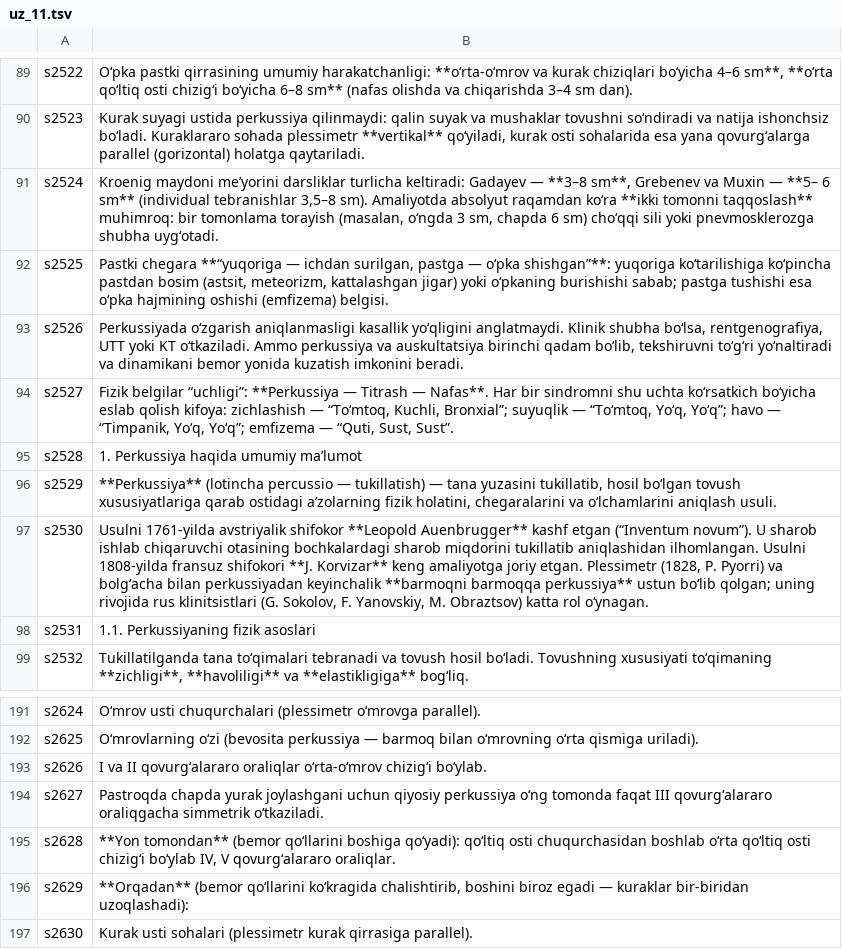
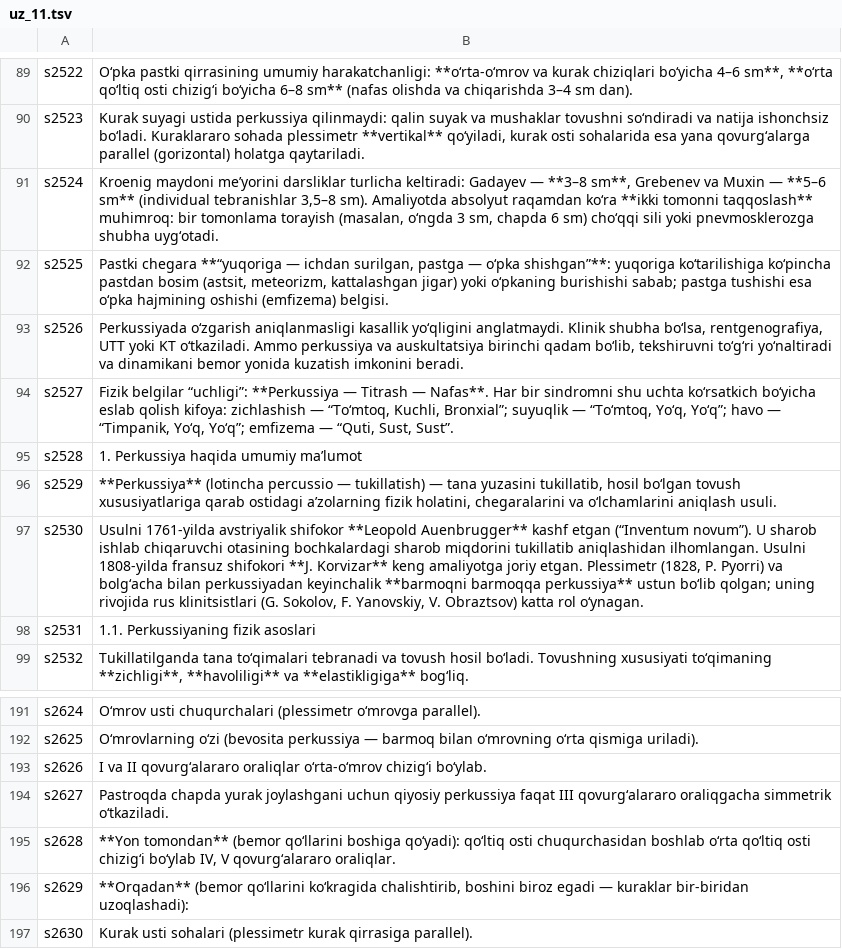
Before and after one commit to A380032/MedAtlas-, a TSV file: tools/i18n/books/ikp/uz_11.tsv, drawn as a sheet; only a part is shown, gaps mark what is left out.

```diff
--- a/tools/i18n/books/ikp/uz_11.tsv
+++ b/tools/i18n/books/ikp/uz_11.tsv
@@ -90,3 +90,3 @@ s2522	O‘pka pastki qirrasining umumiy harakatchanligi: **o‘rta-o‘mrov va k
 s2523	Kurak suyagi ustida perkussiya qilinmaydi: qalin suyak va mushaklar tovushni so‘ndiradi va natija ishonchsiz bo‘ladi. Kuraklararo sohada plessimetr **vertikal** qo‘yiladi, kurak osti sohalarida esa yana qovurg‘alarga parallel (gorizontal) holatga qaytariladi.
-s2524	Kroenig maydoni me’yorini darsliklar turlicha keltiradi: Gadayev — **3–8 sm**, Grebenev va Muxin — **5– 6 sm** (individual tebranishlar 3,5–8 sm). Amaliyotda absolyut raqamdan ko‘ra **ikki tomonni taqqoslash** muhimroq: bir tomonlama torayish (masalan, o‘ngda 3 sm, chapda 6 sm) cho‘qqi sili yoki pnevmosklerozga shubha uyg‘otadi.
+s2524	Kroenig maydoni me’yorini darsliklar turlicha keltiradi: Gadayev — **3–8 sm**, Grebenev va Muxin — **5–6 sm** (individual tebranishlar 3,5–8 sm). Amaliyotda absolyut raqamdan ko‘ra **ikki tomonni taqqoslash** muhimroq: bir tomonlama torayish (masalan, o‘ngda 3 sm, chapda 6 sm) cho‘qqi sili yoki pnevmosklerozga shubha uyg‘otadi.
 s2525	Pastki chegara **“yuqoriga — ichdan surilgan, pastga — o‘pka shishgan”**: yuqoriga ko‘tarilishiga ko‘pincha pastdan bosim (astsit, meteorizm, kattalashgan jigar) yoki o‘pkaning burishishi sabab; pastga tushishi esa o‘pka hajmining oshishi (emfizema) belgisi.
@@ -96,3 +96,3 @@ s2528	1. Perkussiya haqida umumiy ma’lumot
 s2529	**Perkussiya** (lotincha percussio — tukillatish) — tana yuzasini tukillatib, hosil bo‘lgan tovush xususiyatlariga qarab ostidagi a’zolarning fizik holatini, chegaralarini va o‘lchamlarini aniqlash usuli.
-s2530	Usulni 1761-yilda avstriyalik shifokor **Leopold Auenbrugger** kashf etgan (“Inventum novum”). U sharob ishlab chiqaruvchi otasining bochkalardagi sharob miqdorini tukillatib aniqlashidan ilhomlangan. Usulni 1808-yilda fransuz shifokori **J. Korvizar** keng amaliyotga joriy etgan. Plessimetr (1828, P. Pyorri) va bolg‘acha bilan perkussiyadan keyinchalik **barmoqni barmoqqa perkussiya** ustun bo‘lib qolgan; uning rivojida rus klinitsistlari (G. Sokolov, F. Yanovskiy, M. Obraztsov) katta rol o‘ynagan.
+s2530	Usulni 1761-yilda avstriyalik shifokor **Leopold Auenbrugger** kashf etgan (“Inventum novum”). U sharob ishlab chiqaruvchi otasining bochkalardagi sharob miqdorini tukillatib aniqlashidan ilhomlangan. Usulni 1808-yilda fransuz shifokori **J. Korvizar** keng amaliyotga joriy etgan. Plessimetr (1828, P. Pyorri) va bolg‘acha bilan perkussiyadan keyinchalik **barmoqni barmoqqa perkussiya** ustun bo‘lib qolgan; uning rivojida rus klinitsistlari (G. Sokolov, F. Yanovskiy, V. Obraztsov) katta rol o‘ynagan.
 s2531	1.1. Perkussiyaning fizik asoslari
@@ -193,3 +193,3 @@ s2625	O‘mrovlarning o‘zi (bevosita perkussiya — barmoq bilan o‘mrovning
 s2626	I va II qovurg‘alararo oraliqlar o‘rta-o‘mrov chizig‘i bo‘ylab.
-s2627	Pastroqda chapda yurak joylashgani uchun qiyosiy perkussiya o‘ng tomonda faqat III qovurg‘alararo oraliqgacha simmetrik o‘tkaziladi.
+s2627	Pastroqda chapda yurak joylashgani uchun qiyosiy perkussiya faqat III qovurg‘alararo oraliqgacha simmetrik o‘tkaziladi.
 s2628	**Yon tomondan** (bemor qo‘llarini boshiga qo‘yadi): qo‘ltiq osti chuqurchasidan boshlab o‘rta qo‘ltiq osti chizig‘i bo‘ylab IV, V qovurg‘alararo oraliqlar.
```
Also changed, not shown: tools/i18n/books/ikp/uz_14.tsv, tools/i18n/books/ikp/uz_15.tsv, 27 other files.
